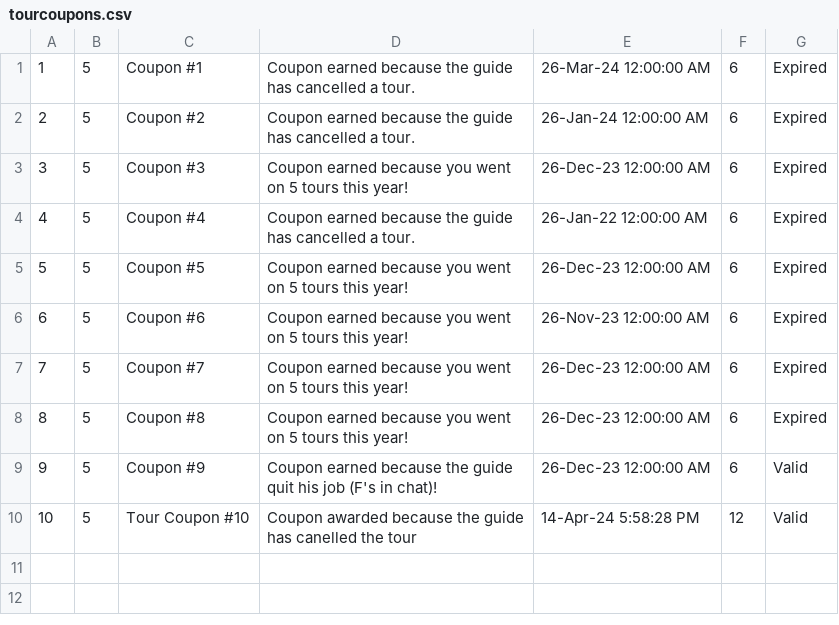
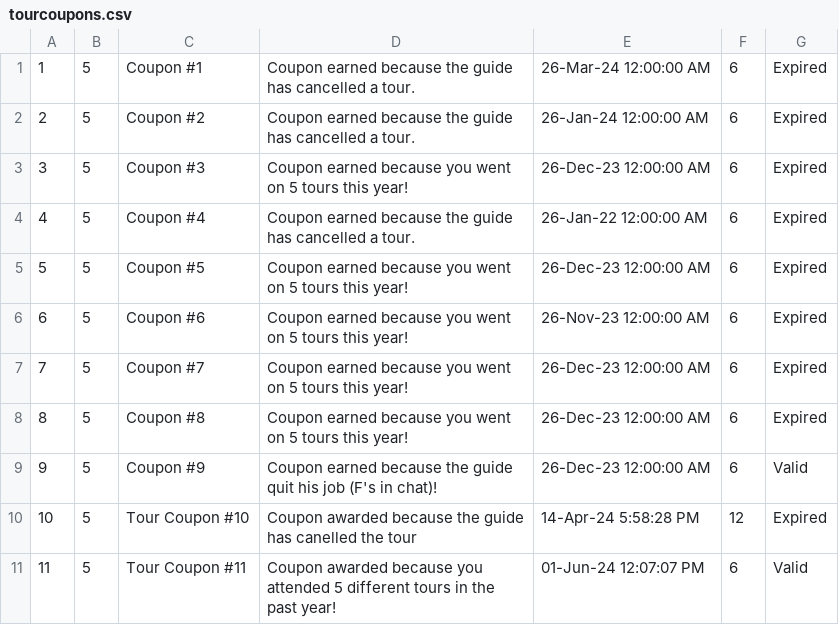
Before and after one commit to VeljkoW/Tourism-Accommodation-Management-App, a CSV file: Resources/Data/tourcoupons.csv, drawn as a sheet.

Commit message:
fixed coupons

```diff
--- a/Resources/Data/tourcoupons.csv
+++ b/Resources/Data/tourcoupons.csv
@@ -9,2 +9,3 @@
 9|5|Coupon #9|Coupon earned because the guide quit his job (F's in chat)!|26-Dec-23 12:00:00 AM|6|Valid
-10|5|Tour Coupon #10|Coupon awarded because the guide has canelled the tour|14-Apr-24 5:58:28 PM|12|Valid
+10|5|Tour Coupon #10|Coupon awarded because the guide has canelled the tour|14-Apr-24 5:58:28 PM|12|Expired
+11|5|Tour Coupon #11|Coupon awarded because you attended 5 different tours in the past year!|01-Jun-24 12:07:07 PM|6|Valid
```
Also changed, not shown: Resources/Data/tourattendencenotifications.csv, Resources/Data/tourpeople.csv, 5 other files.
